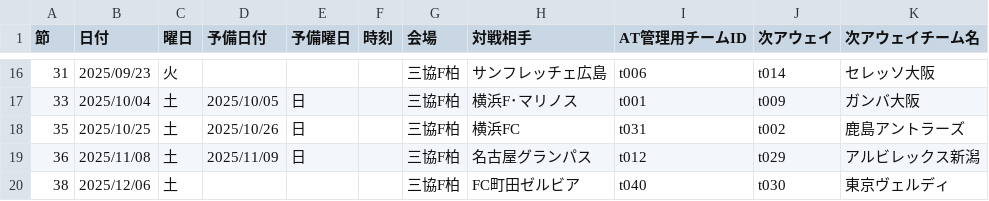
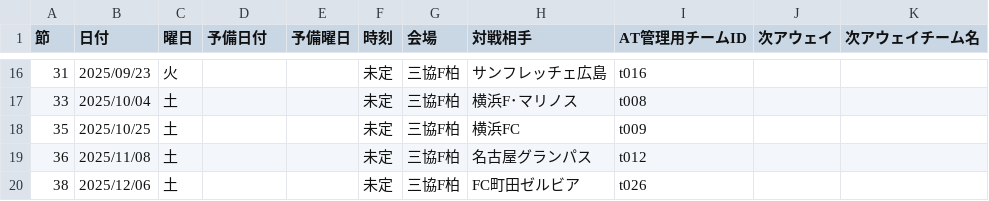
Before and after one commit to k-addtimes/reysol_home_game_schedule, a CSV file: reysol_home_game_schedule.csv, drawn as a sheet; only a part is shown, gaps mark what is left out; the diff covers the shown part only.

```diff
--- a/reysol_home_game_schedule.csv
+++ b/reysol_home_game_schedule.csv
@@ -16,5 +16,5 @@
-31,2025/09/23,火,,,,三協F柏,サンフレッチェ広島,t006,t014,セレッソ大阪
-33,2025/10/04,土,2025/10/05,日,,三協F柏,横浜F･マリノス,t001,t009,ガンバ大阪
-35,2025/10/25,土,2025/10/26,日,,三協F柏,横浜FC,t031,t002,鹿島アントラーズ
-36,2025/11/08,土,2025/11/09,日,,三協F柏,名古屋グランパス,t012,t029,アルビレックス新潟
-38,2025/12/06,土,,,,三協F柏,FC町田ゼルビア,t040,t030,東京ヴェルディ
+31,2025/09/23,火,,,未定,三協F柏,サンフレッチェ広島,t016,,
+33,2025/10/04,土,,,未定,三協F柏,横浜F･マリノス,t008,,
+35,2025/10/25,土,,,未定,三協F柏,横浜FC,t009,,
+36,2025/11/08,土,,,未定,三協F柏,名古屋グランパス,t012,,
+38,2025/12/06,土,,,未定,三協F柏,FC町田ゼルビア,t026,,
```
Also changed, not shown: 72 edited cells elsewhere in this file.
